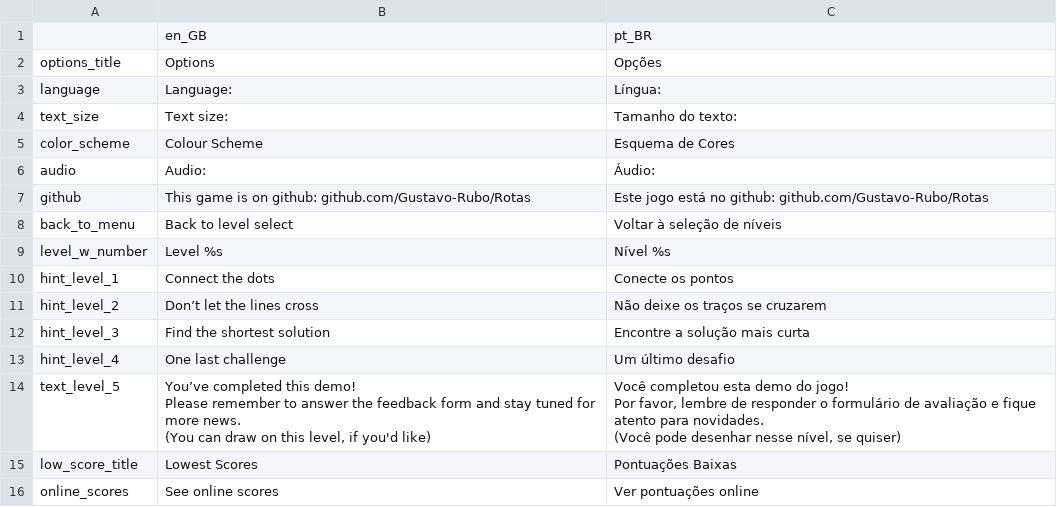
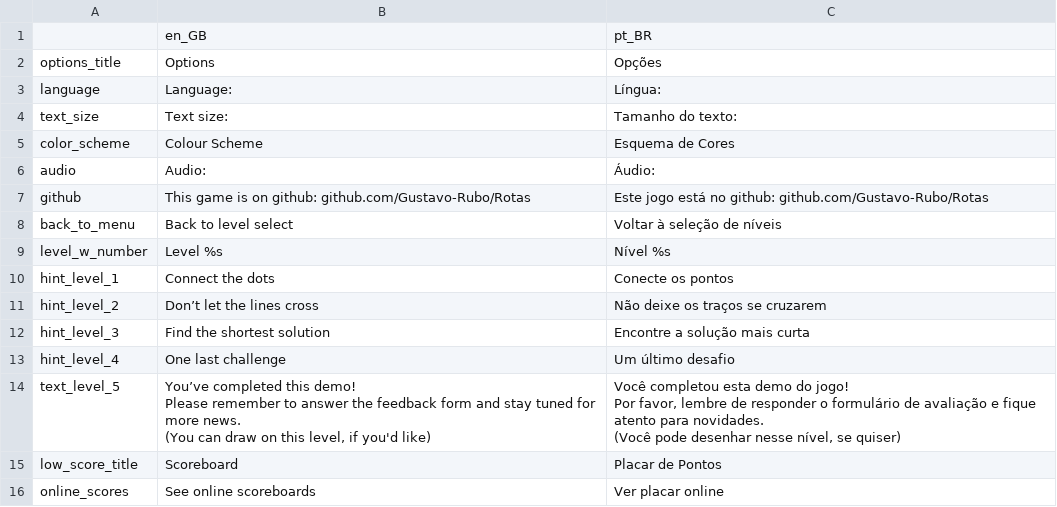
Before and after one commit to Gustavo-Rubo/Rotas, a CSV file: locale/translations.csv, drawn as a sheet.

```diff
--- a/locale/translations.csv
+++ b/locale/translations.csv
@@ -20,3 +20,3 @@ Por favor, lembre de responder o formulário de avaliação e fique atento para
 (Você pode desenhar nesse nível, se quiser)"
-low_score_title,Lowest Scores,Pontuações Baixas
-online_scores,See online scores,Ver pontuações online
+low_score_title,Scoreboard,Placar de Pontos
+online_scores,See online scoreboards,Ver placar online
```
Also changed, not shown: 38 other files.
